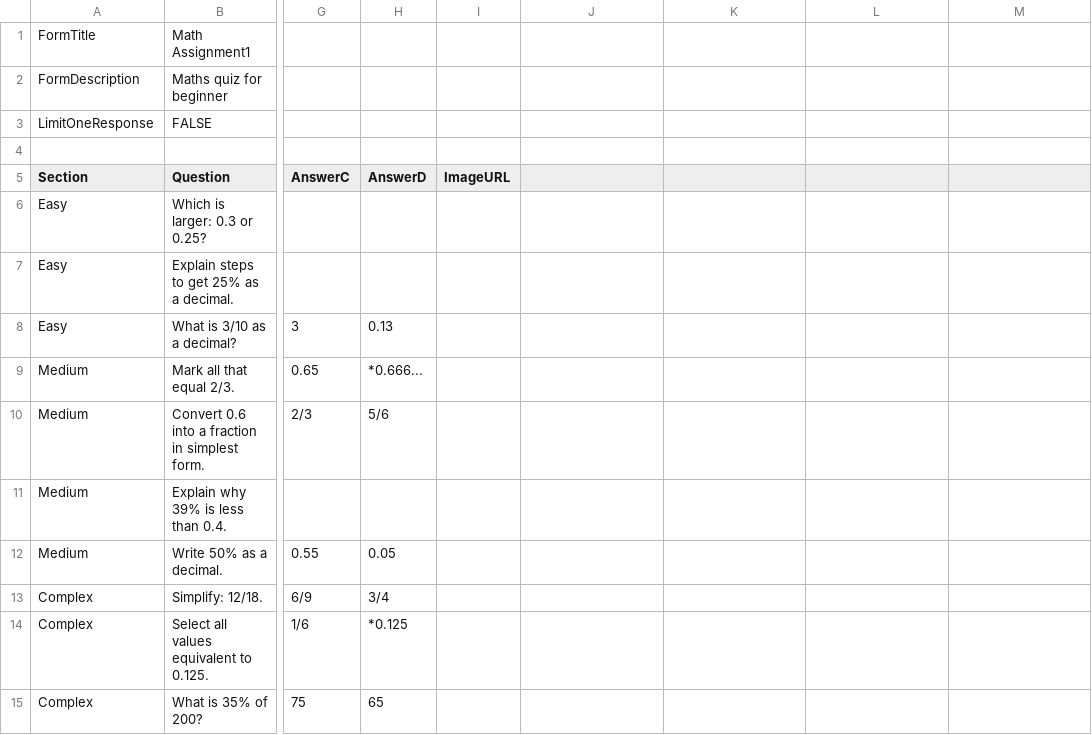
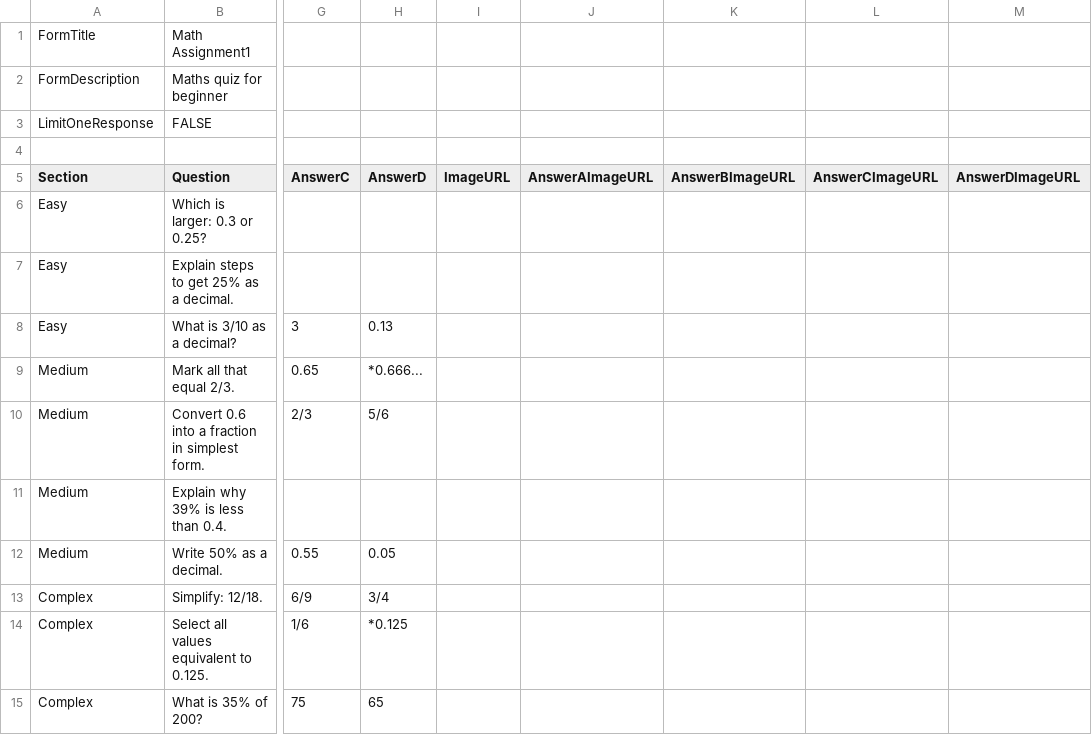
Before and after one commit to LLOKAI/google-forms-quiz-builder, a CSV file: sample/math_assignment1_questions.csv, drawn as a sheet; only a part is shown, gaps mark what is left out; the diff names each change by its address in the sheet, - before the commit and + after, or states it on an @@ line.

Commit message:
feat: support image-based answer mode and improve image placement in generated forms
- Add optional AnswerAImageURL..AnswerDImageURL columns for MCQ/MSQ rows
- Render labeled answer images (A-D) and keep selectable choices for grading
- Support Google Drive share links by extracting file IDs and fetching blobs via DriveApp
- Place answer images below their question item for better quiz flow
- Fix ImageURL handling so question images are tied to their row instead of appearing on landing section
- Keep existing scoring behavior intact (MCQ first option, MSQ starred options)

```diff
--- a/sample/math_assignment1_questions.csv
+++ b/sample/math_assignment1_questions.csv
-J5: (empty)
+J5: AnswerAImageURL
-K5: (empty)
+K5: AnswerBImageURL
-L5: (empty)
+L5: AnswerCImageURL
-M5: (empty)
+M5: AnswerDImageURL
```
Also changed, not shown: 3 other files.
